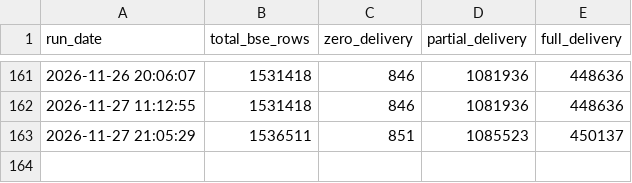
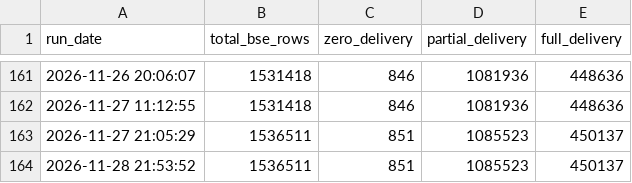
Before and after one commit to canvachaad-cell/Pro-spike, a CSV file: data/debug_bse_row_counts.csv, drawn as a sheet; only a part is shown, gaps mark what is left out.

```diff
--- a/data/debug_bse_row_counts.csv
+++ b/data/debug_bse_row_counts.csv
@@ -163 +163,2 @@ run_date,total_bse_rows,zero_delivery,partial_delivery,full_delivery
 2026-11-27 21:05:29,1536511,851,1085523,450137
+2026-11-28 21:53:52,1536511,851,1085523,450137
```
Also changed, not shown: data/flexgate2_ledger.csv, data/flexgate_ledger.csv, 1 other file.
